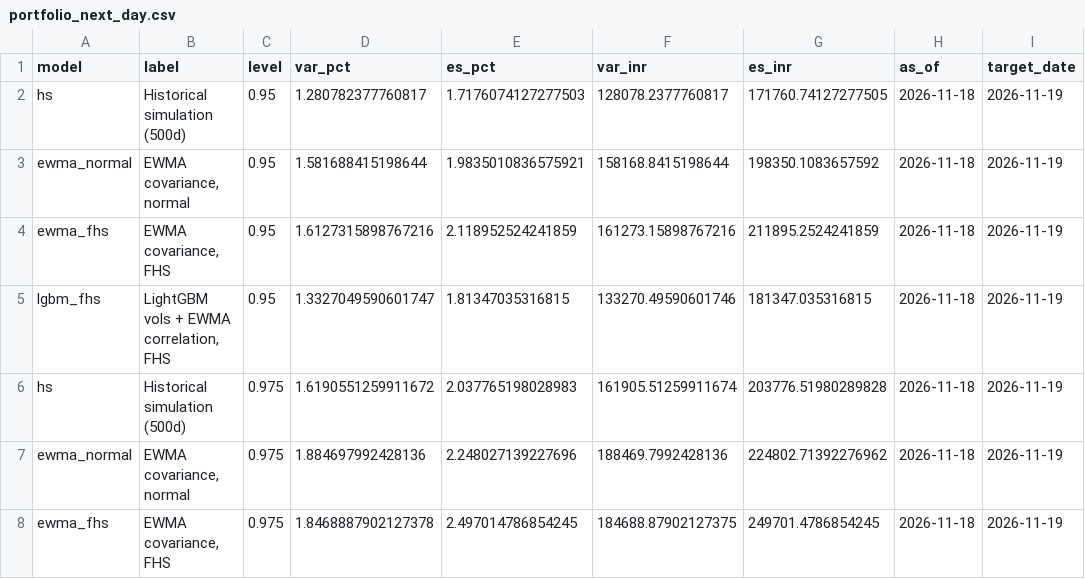
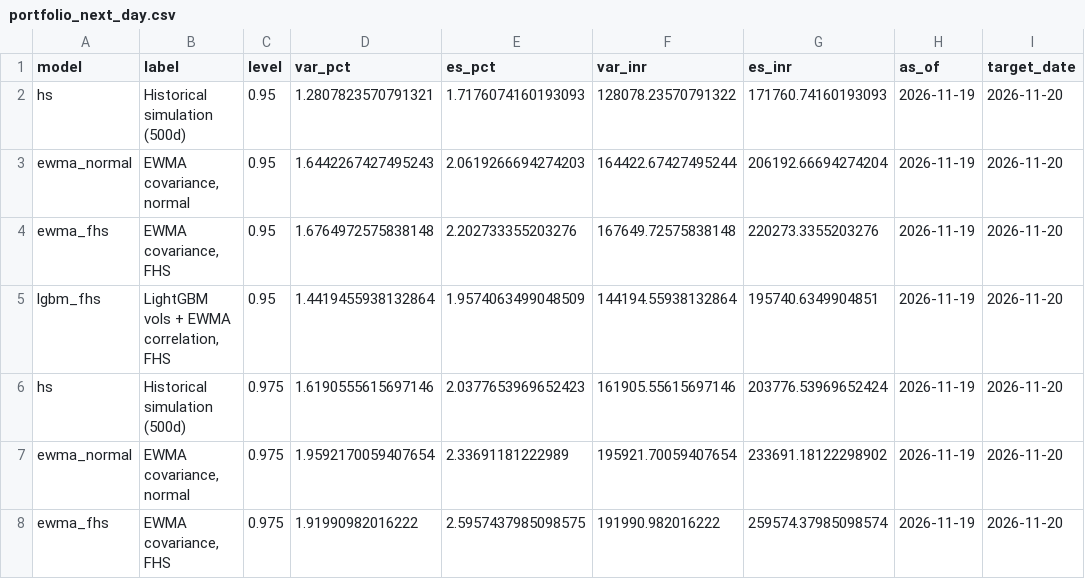
Before and after one commit to tarubee19/vol-var-india, a CSV file: results/portfolio_next_day.csv, drawn as a sheet; only a part is shown; the diff covers the shown part only.

```diff
--- a/results/portfolio_next_day.csv
+++ b/results/portfolio_next_day.csv
@@ -1,8 +1,8 @@
 model,label,level,var_pct,es_pct,var_inr,es_inr,as_of,target_date
-hs,Historical simulation (500d),0.95,1.280782377760817,1.7176074127277503,128078.2377760817,171760.74127277505,2026-11-18,2026-11-19
-ewma_normal,"EWMA covariance, normal",0.95,1.581688415198644,1.9835010836575921,158168.8415198644,198350.1083657592,2026-11-18,2026-11-19
-ewma_fhs,"EWMA covariance, FHS",0.95,1.6127315898767216,2.118952524241859,161273.15898767216,211895.2524241859,2026-11-18,2026-11-19
-lgbm_fhs,"LightGBM vols + EWMA correlation, FHS",0.95,1.3327049590601747,1.81347035316815,133270.49590601746,181347.035316815,2026-11-18,2026-11-19
-hs,Historical simulation (500d),0.975,1.6190551259911672,2.037765198028983,161905.51259911674,203776.51980289828,2026-11-18,2026-11-19
-ewma_normal,"EWMA covariance, normal",0.975,1.884697992428136,2.248027139227696,188469.7992428136,224802.71392276962,2026-11-18,2026-11-19
-ewma_fhs,"EWMA covariance, FHS",0.975,1.8468887902127378,2.497014786854245,184688.87902127375,249701.4786854245,2026-11-18,2026-11-19
+hs,Historical simulation (500d),0.95,1.2807823570791321,1.7176074160193093,128078.23570791322,171760.74160193093,2026-11-19,2026-11-20
+ewma_normal,"EWMA covariance, normal",0.95,1.6442267427495243,2.0619266694274203,164422.67427495244,206192.66694274204,2026-11-19,2026-11-20
+ewma_fhs,"EWMA covariance, FHS",0.95,1.6764972575838148,2.202733355203276,167649.72575838148,220273.3355203276,2026-11-19,2026-11-20
+lgbm_fhs,"LightGBM vols + EWMA correlation, FHS",0.95,1.4419455938132864,1.9574063499048509,144194.55938132864,195740.6349904851,2026-11-19,2026-11-20
+hs,Historical simulation (500d),0.975,1.6190555615697146,2.0377653969652423,161905.55615697146,203776.53969652424,2026-11-19,2026-11-20
+ewma_normal,"EWMA covariance, normal",0.975,1.9592170059407654,2.33691181222989,195921.70059407654,233691.18122298902,2026-11-19,2026-11-20
+ewma_fhs,"EWMA covariance, FHS",0.975,1.91990982016222,2.5957437985098575,191990.982016222,259574.37985098574,2026-11-19,2026-11-20
```
Also changed, not shown: 30 edited cells elsewhere in this file, results/loss_by_year.csv, results/model_comparison.csv, 23 other files.
